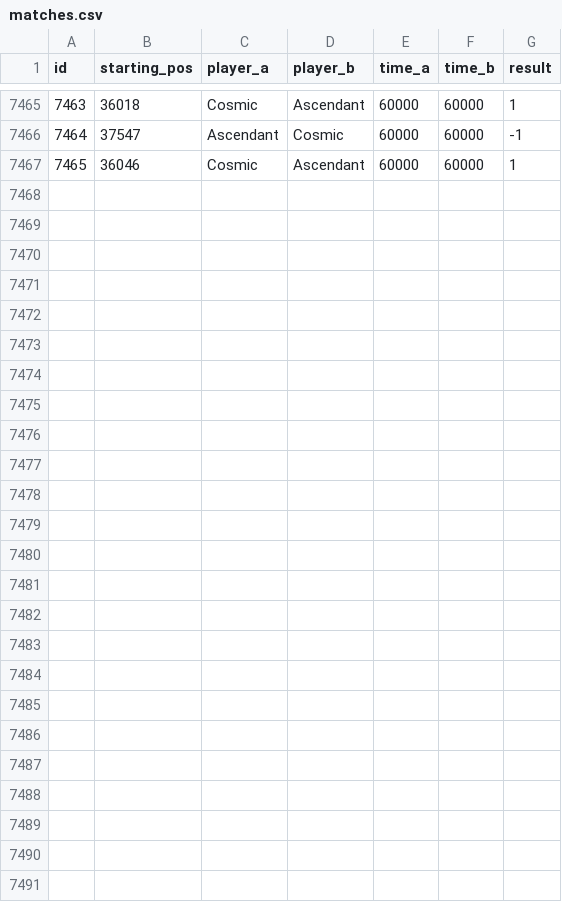
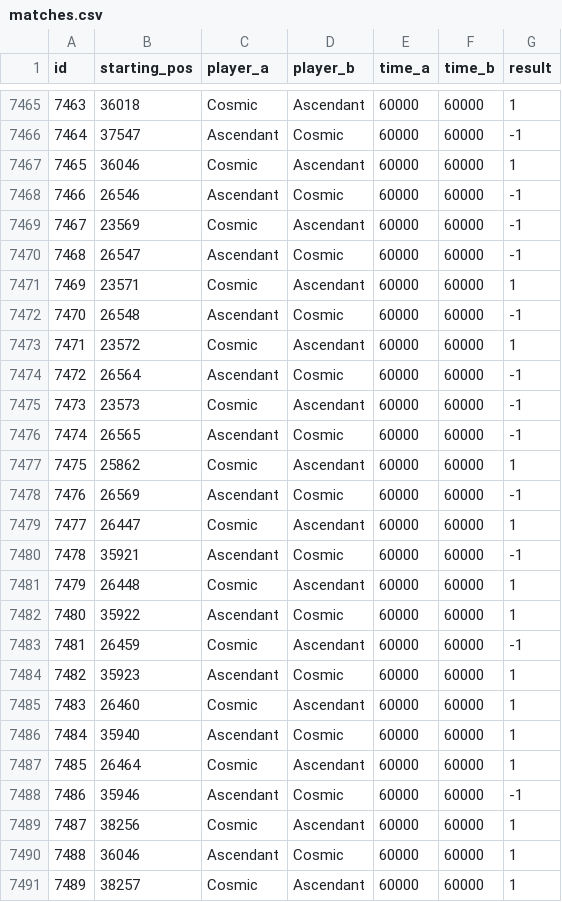
Before and after one commit to PaMeirelles/cpp-santorini, a CSV file: matches.csv, drawn as a sheet; only a part is shown, gaps mark what is left out; the diff names each change by its address in the sheet, - before the commit and + after, or states it on an @@ line.

```diff
--- a/matches.csv
+++ b/matches.csv
+row 7468: 7466 | 26546 | Ascendant | Cosmic | 60000 | 60000 | -1
+row 7469: 7467 | 23569 | Cosmic | Ascendant | 60000 | 60000 | -1
+row 7470: 7468 | 26547 | Ascendant | Cosmic | 60000 | 60000 | -1
+row 7471: 7469 | 23571 | Cosmic | Ascendant | 60000 | 60000 | 1
+row 7472: 7470 | 26548 | Ascendant | Cosmic | 60000 | 60000 | -1
+row 7473: 7471 | 23572 | Cosmic | Ascendant | 60000 | 60000 | 1
+row 7474: 7472 | 26564 | Ascendant | Cosmic | 60000 | 60000 | -1
+row 7475: 7473 | 23573 | Cosmic | Ascendant | 60000 | 60000 | -1
+row 7476: 7474 | 26565 | Ascendant | Cosmic | 60000 | 60000 | -1
+row 7477: 7475 | 25862 | Cosmic | Ascendant | 60000 | 60000 | 1
+row 7478: 7476 | 26569 | Ascendant | Cosmic | 60000 | 60000 | -1
+row 7479: 7477 | 26447 | Cosmic | Ascendant | 60000 | 60000 | 1
+row 7480: 7478 | 35921 | Ascendant | Cosmic | 60000 | 60000 | -1
+row 7481: 7479 | 26448 | Cosmic | Ascendant | 60000 | 60000 | 1
+row 7482: 7480 | 35922 | Ascendant | Cosmic | 60000 | 60000 | 1
+row 7483: 7481 | 26459 | Cosmic | Ascendant | 60000 | 60000 | -1
+row 7484: 7482 | 35923 | Ascendant | Cosmic | 60000 | 60000 | 1
+row 7485: 7483 | 26460 | Cosmic | Ascendant | 60000 | 60000 | 1
+row 7486: 7484 | 35940 | Ascendant | Cosmic | 60000 | 60000 | 1
+row 7487: 7485 | 26464 | Cosmic | Ascendant | 60000 | 60000 | 1
+row 7488: 7486 | 35946 | Ascendant | Cosmic | 60000 | 60000 | -1
+row 7489: 7487 | 38256 | Cosmic | Ascendant | 60000 | 60000 | 1
+row 7490: 7488 | 36046 | Ascendant | Cosmic | 60000 | 60000 | 1
+row 7491: 7489 | 38257 | Cosmic | Ascendant | 60000 | 60000 | 1
```
Also changed, not shown: 24 other files.
